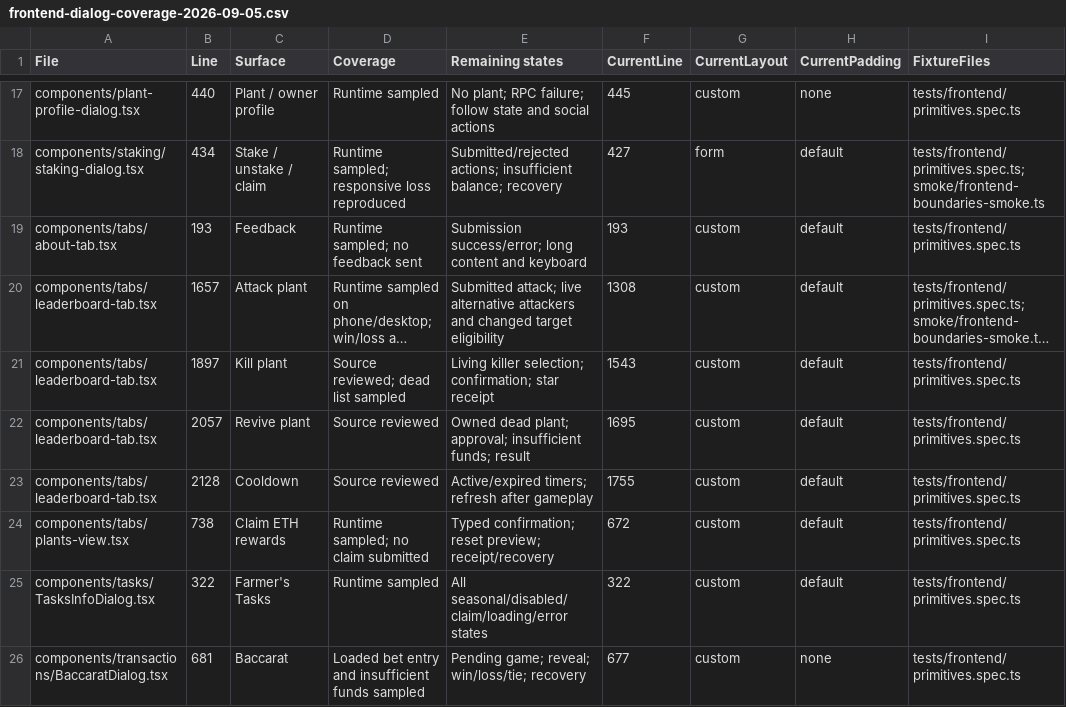
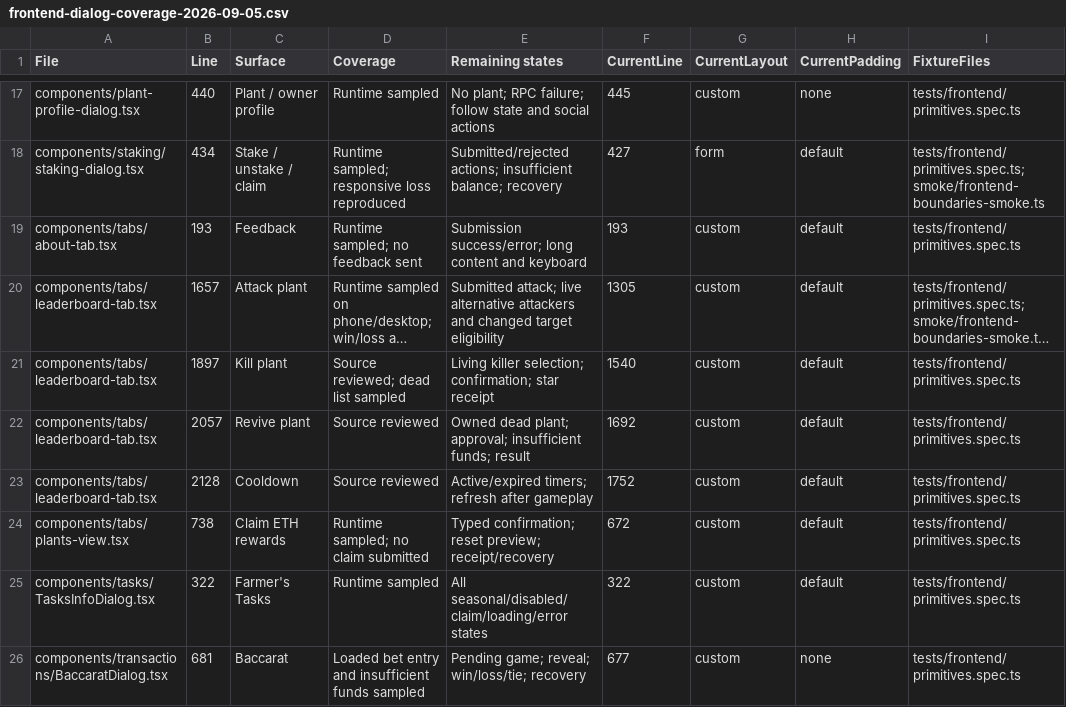
Before and after one commit to pixotchi/Pixotchi-Eco, a CSV file: docs/qa/frontend-dialog-coverage-2026-09-05.csv, drawn as a sheet; only a part is shown, gaps mark what is left out; long unchanged cells end in …; the diff names each change by its address in the sheet, - before the commit and + after, or states it on an @@ line.

```diff
--- a/docs/qa/frontend-dialog-coverage-2026-09-05.csv
+++ b/docs/qa/frontend-dialog-coverage-2026-09-05.csv
-F20 (CurrentLine): 1308
+F20 (CurrentLine): 1305
-F21 (CurrentLine): 1543
+F21 (CurrentLine): 1540
-F22 (CurrentLine): 1695
+F22 (CurrentLine): 1692
-F23 (CurrentLine): 1755
+F23 (CurrentLine): 1752
```
Also changed, not shown: 2 other files.
